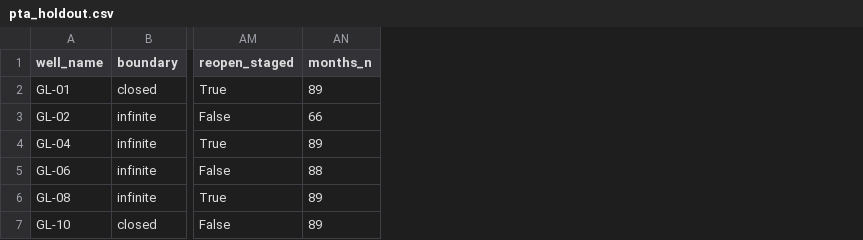
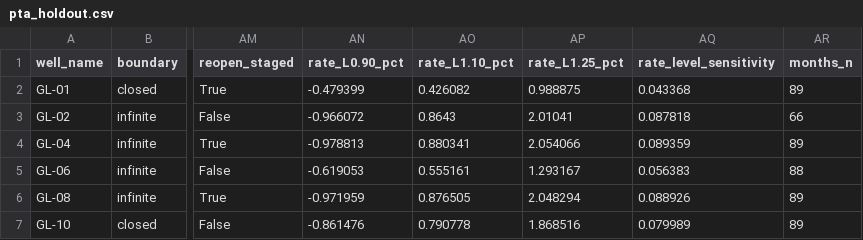
Before and after one commit to turalgasimov/socar_hackathon, a CSV file: ml/outputs/pta_holdout.csv, drawn as a sheet; only a part is shown, gaps mark what is left out; the diff names each change by its address in the sheet, - before the commit and + after, or states it on an @@ line.

```diff
--- a/ml/outputs/pta_holdout.csv
+++ b/ml/outputs/pta_holdout.csv
+column AN (rate_L0.90_pct), rows 2-7: -0.479399 | -0.966072 | -0.978813 | -0.619053 | -0.971959 | -0.861476
+column AO (rate_L1.10_pct), rows 2-7: 0.426082 | 0.8643 | 0.880341 | 0.555161 | 0.876505 | 0.790778
+column AP (rate_L1.25_pct), rows 2-7: 0.988875 | 2.01041 | 2.054066 | 1.293167 | 2.048294 | 1.868516
+column AQ (rate_level_sensitivity), rows 2-7: 0.043368 | 0.087818 | 0.089359 | 0.056383 | 0.088926 | 0.079989
```
Also changed, not shown: 1 other file.
